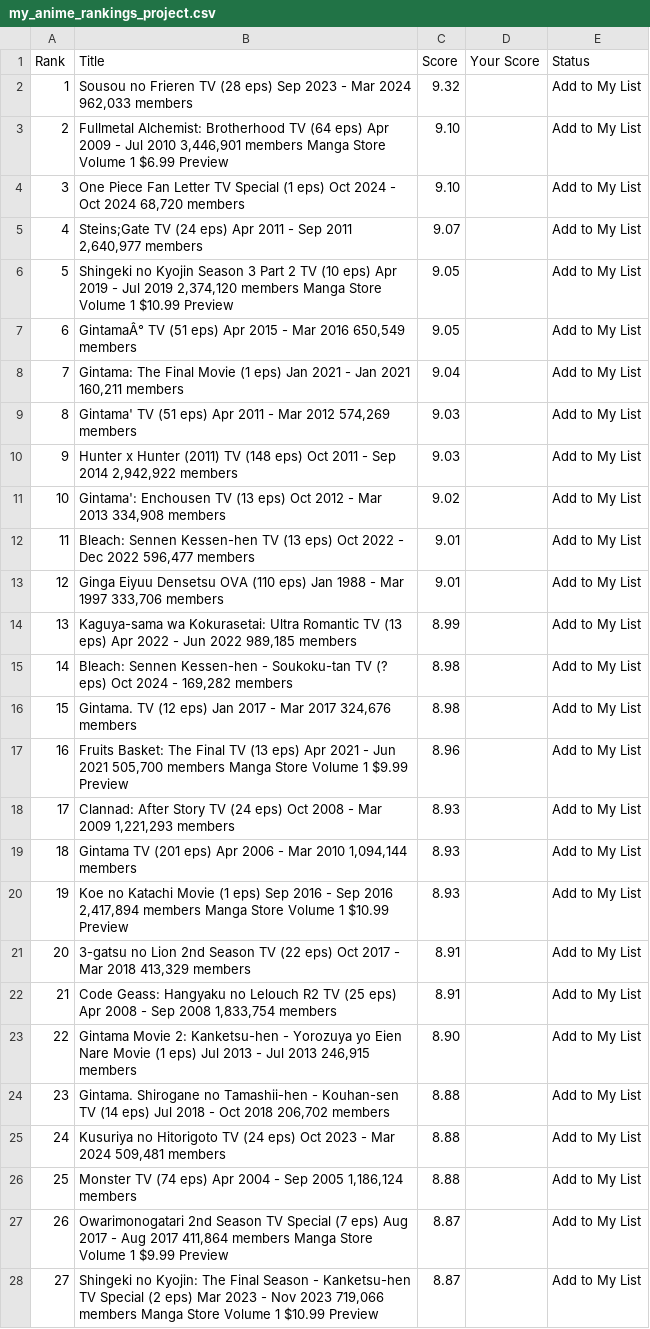
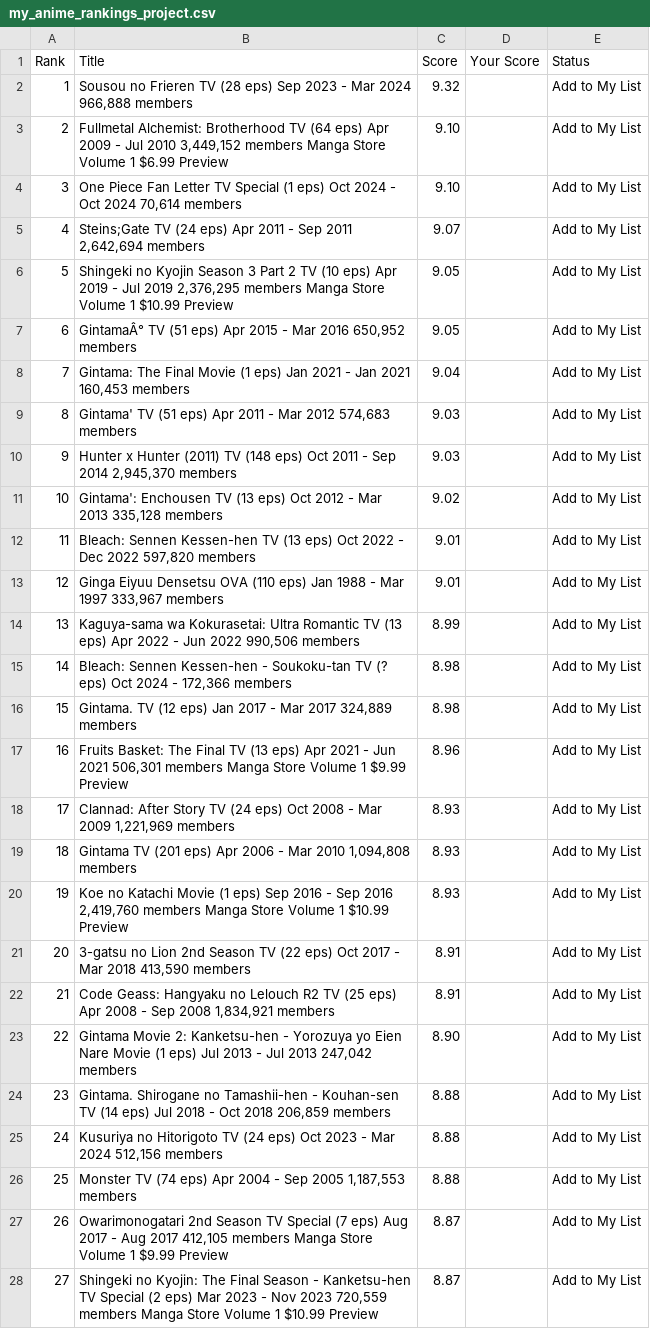
Before and after one commit to suiumkanulanbek/Top-Anime-Ratings, a CSV file: my_anime_rankings_project.csv, drawn as a sheet; only a part is shown; the diff covers the shown part only; the diff names each change by its address in the sheet, - before the commit and + after, or states it on an @@ line.

```diff
--- a/my_anime_rankings_project.csv
+++ b/my_anime_rankings_project.csv
-B2 (Title): …Mar 2024 962,033 members
+B2 (Title): …Mar 2024 966,888 members
-B3 (Title): …Jul 2010 3,446,901 members Manga…
+B3 (Title): …Jul 2010 3,449,152 members Manga…
-B4 (Title): …Oct 2024 68,720 members
+B4 (Title): …Oct 2024 70,614 members
-B5 (Title): …Sep 2011 2,640,977 members
+B5 (Title): …Sep 2011 2,642,694 members
-B6 (Title): …Jul 2019 2,374,120 members Manga…
+B6 (Title): …Jul 2019 2,376,295 members Manga…
-B7 (Title): …Mar 2016 650,549 members
+B7 (Title): …Mar 2016 650,952 members
-B8 (Title): …Jan 2021 160,211 members
+B8 (Title): …Jan 2021 160,453 members
-B9 (Title): …Mar 2012 574,269 members
+B9 (Title): …Mar 2012 574,683 members
-B10 (Title): …Sep 2014 2,942,922 members
+B10 (Title): …Sep 2014 2,945,370 members
-B11 (Title): …Mar 2013 334,908 members
+B11 (Title): …Mar 2013 335,128 members
-B12 (Title): …Dec 2022 596,477 members
+B12 (Title): …Dec 2022 597,820 members
-B13 (Title): …Mar 1997 333,706 members
+B13 (Title): …Mar 1997 333,967 members
-B14 (Title): …Jun 2022 989,185 members
+B14 (Title): …Jun 2022 990,506 members
-B15 (Title): …2024 - 169,282 members
+B15 (Title): …2024 - 172,366 members
-B16 (Title): …Mar 2017 324,676 members
+B16 (Title): …Mar 2017 324,889 members
-B17 (Title): …Jun 2021 505,700 members Manga…
+B17 (Title): …Jun 2021 506,301 members Manga…
-B18 (Title): …Mar 2009 1,221,293 members
+B18 (Title): …Mar 2009 1,221,969 members
-B19 (Title): …Mar 2010 1,094,144 members
+B19 (Title): …Mar 2010 1,094,808 members
-B20 (Title): …Sep 2016 2,417,894 members Manga…
+B20 (Title): …Sep 2016 2,419,760 members Manga…
-B21 (Title): …Mar 2018 413,329 members
+B21 (Title): …Mar 2018 413,590 members
-B22 (Title): …Sep 2008 1,833,754 members
+B22 (Title): …Sep 2008 1,834,921 members
-B23 (Title): …Jul 2013 246,915 members
+B23 (Title): …Jul 2013 247,042 members
-B24 (Title): …Oct 2018 206,702 members
+B24 (Title): …Oct 2018 206,859 members
-B25 (Title): …Mar 2024 509,481 members
+B25 (Title): …Mar 2024 512,156 members
-B26 (Title): …Sep 2005 1,186,124 members
+B26 (Title): …Sep 2005 1,187,553 members
-B27 (Title): …Aug 2017 411,864 members Manga…
+B27 (Title): …Aug 2017 412,105 members Manga…
-B28 (Title): …Nov 2023 719,066 members Manga…
+B28 (Title): …Nov 2023 720,559 members Manga…
```
Also changed, not shown: 27 edited cells elsewhere in this file.
